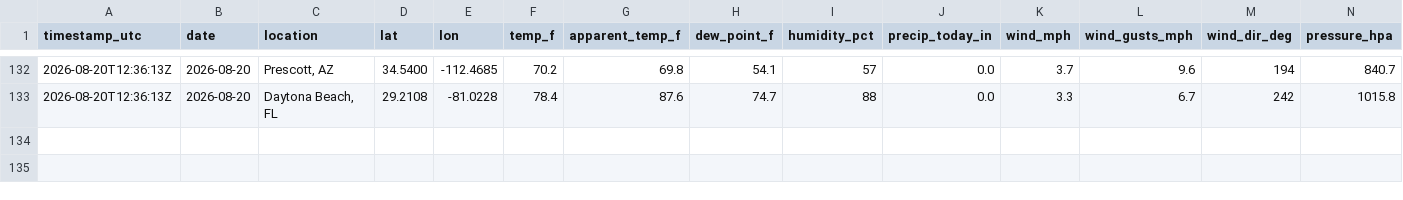
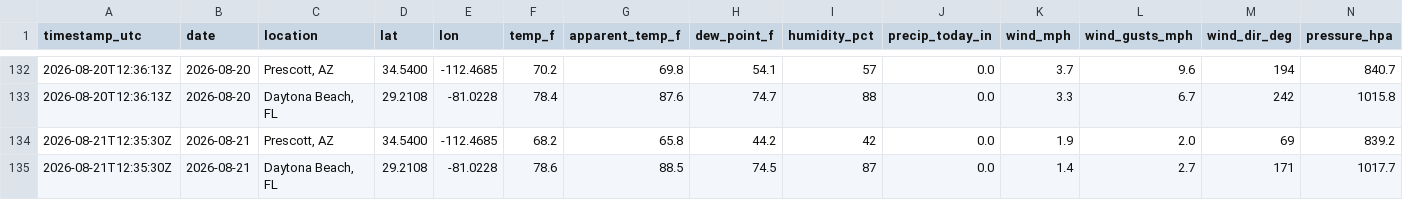
Before and after one commit to rmkenv/eweather, a CSV file: data/weather_log.csv, drawn as a sheet; only a part is shown, gaps mark what is left out; rows hold the shown columns only; the diff names each change by its address in the sheet, - before the commit and + after, or states it on an @@ line.

```diff
--- a/data/weather_log.csv
+++ b/data/weather_log.csv
+row 134: 2026-08-21T12:35:30Z | 2026-08-21 | Prescott, AZ | 34.5400 | -112.4685 | 68.2 | 65.8 | 44.2 | 42 | 0.0 | 1.9 | 2.0 | 69 | 839.2
+row 135: 2026-08-21T12:35:30Z | 2026-08-21 | Daytona Beach, FL | 29.2108 | -81.0228 | 78.6 | 88.5 | 74.5 | 87 | 0.0 | 1.4 | 2.7 | 171 | 1017.7
```
